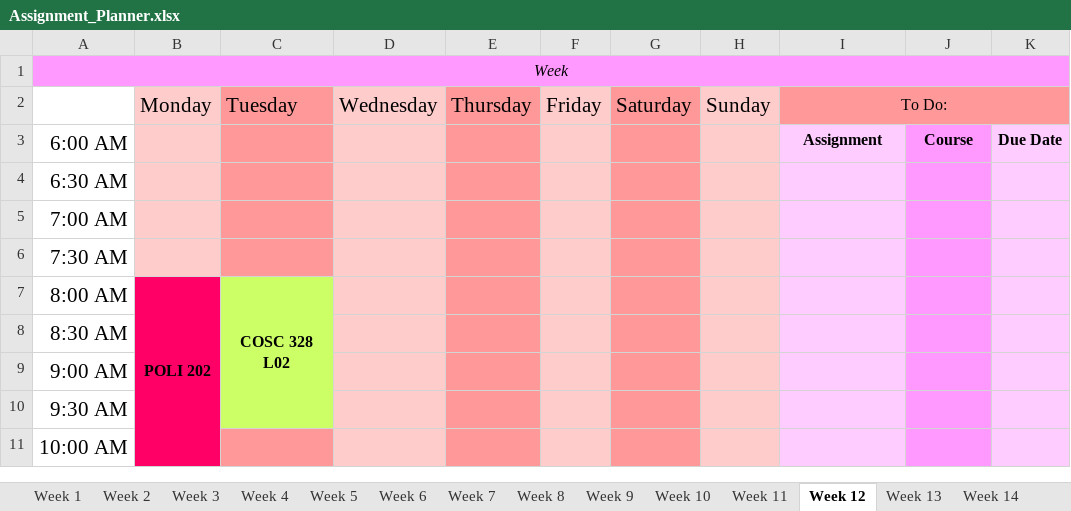
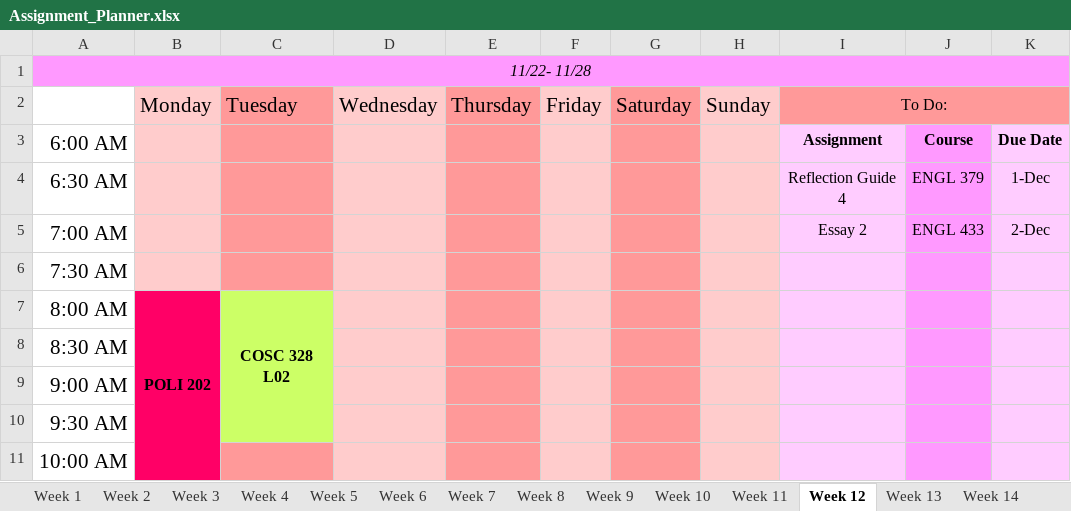
Before and after one commit to hashslingingslasher-wb/UBCO_21-22, an Excel workbook: term_1/Assignment_Planner.xlsx, sheet Week 12, drawn as a sheet; only a part is shown; values as stored, in another font and other column widths than the file's, no borders; the diff names each change by its address in the sheet, - before the commit and + after, or states it on an @@ line.

```diff
--- a/term_1/Assignment_Planner.xlsx (sheet Week 12)
+++ b/term_1/Assignment_Planner.xlsx (sheet Week 12)
-A1: Week
+A1: 11/22- 11/28
-I4: (empty)
+I4: Reflection Guide 4
-J4: (empty)
+J4: ENGL 379
-K4: (empty)
+K4: 1-Dec
-I5: (empty)
+I5: Essay 2
-J5: (empty)
+J5: ENGL 433
-K5: (empty)
+K5: 2-Dec
```
Also changed, not shown: sheet Week 4, sheet Week 5, sheet Week 9, sheet Week 8, sheet Week 11, sheet Week 7, 5 more sheets, 6 other files.
